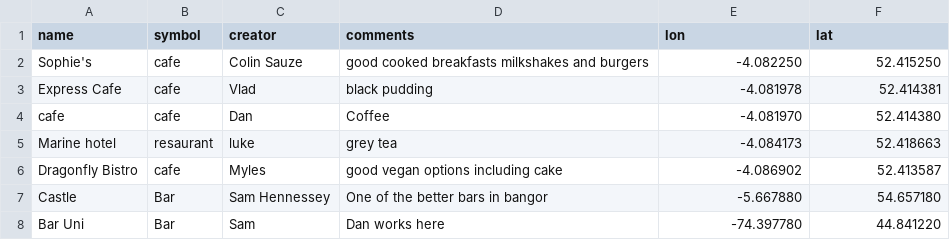
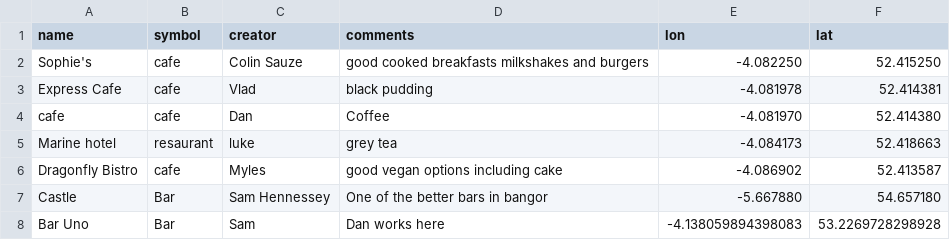
Before and after one commit to colinsauze/aber-pubs, a CSV file: aberpubs.csv, drawn as a sheet.

Commit message:
Added Bar Uno to the list of venues

```diff
--- a/aberpubs.csv
+++ b/aberpubs.csv
@@ -7,2 +7,2 @@ Dragonfly Bistro, cafe, Myles, good vegan options including cake,-4.086902,52.41
 Castle, Bar, Sam Hennessey, One of the better bars in bangor, -5.667880, 54.657180
-Bar Uni, Bar, Sam, Dan works here, -74.397780, 44.841220
+Bar Uno, Bar, Sam, Dan works here, -4.138059894398083,53.2269728298928
```
